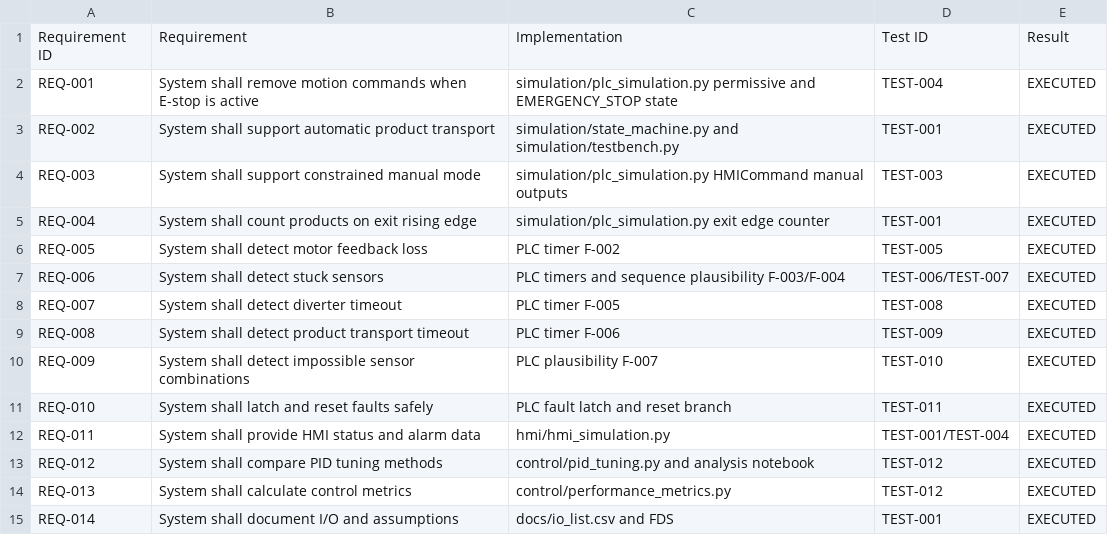
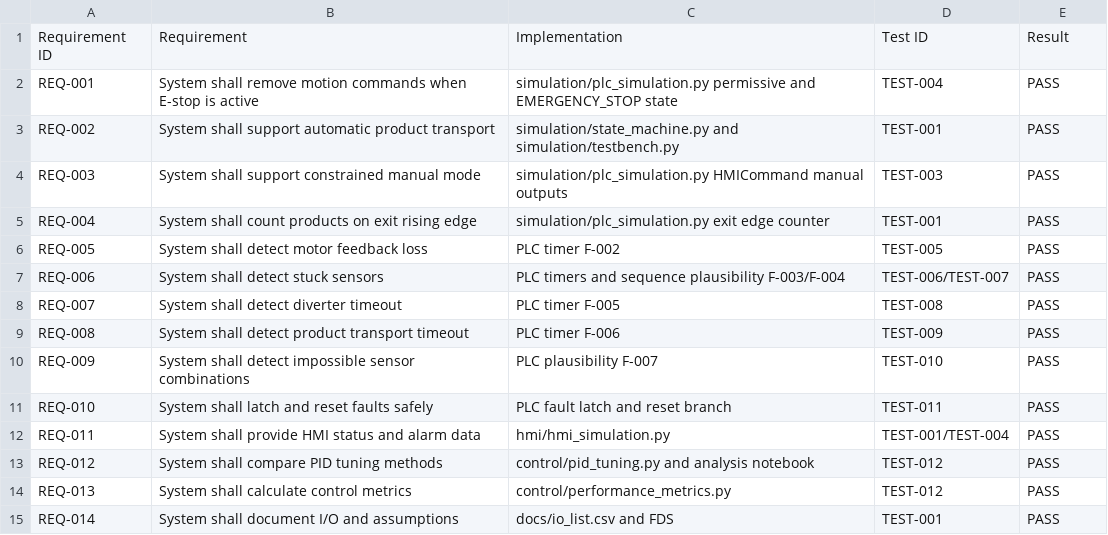
Before and after one commit to SaadWajih99/industrial-conveyor-plc-hmi, a CSV file: docs/requirements_traceability_matrix.csv, drawn as a sheet.

Commit message:
Record passing traceability results

```diff
--- a/docs/requirements_traceability_matrix.csv
+++ b/docs/requirements_traceability_matrix.csv
@@ -1,15 +1,15 @@
 Requirement ID,Requirement,Implementation,Test ID,Result
-REQ-001,System shall remove motion commands when E-stop is active,simulation/plc_simulation.py permissive and EMERGENCY_STOP state,TEST-004,EXECUTED
-REQ-002,System shall support automatic product transport,simulation/state_machine.py and simulation/testbench.py,TEST-001,EXECUTED
-REQ-003,System shall support constrained manual mode,simulation/plc_simulation.py HMICommand manual outputs,TEST-003,EXECUTED
-REQ-004,System shall count products on exit rising edge,simulation/plc_simulation.py exit edge counter,TEST-001,EXECUTED
-REQ-005,System shall detect motor feedback loss,PLC timer F-002,TEST-005,EXECUTED
-REQ-006,System shall detect stuck sensors,PLC timers and sequence plausibility F-003/F-004,TEST-006/TEST-007,EXECUTED
-REQ-007,System shall detect diverter timeout,PLC timer F-005,TEST-008,EXECUTED
-REQ-008,System shall detect product transport timeout,PLC timer F-006,TEST-009,EXECUTED
-REQ-009,System shall detect impossible sensor combinations,PLC plausibility F-007,TEST-010,EXECUTED
-REQ-010,System shall latch and reset faults safely,PLC fault latch and reset branch,TEST-011,EXECUTED
-REQ-011,System shall provide HMI status and alarm data,hmi/hmi_simulation.py,TEST-001/TEST-004,EXECUTED
-REQ-012,System shall compare PID tuning methods,control/pid_tuning.py and analysis notebook,TEST-012,EXECUTED
-REQ-013,System shall calculate control metrics,control/performance_metrics.py,TEST-012,EXECUTED
-REQ-014,System shall document I/O and assumptions,docs/io_list.csv and FDS,TEST-001,EXECUTED
+REQ-001,System shall remove motion commands when E-stop is active,simulation/plc_simulation.py permissive and EMERGENCY_STOP state,TEST-004,PASS
+REQ-002,System shall support automatic product transport,simulation/state_machine.py and simulation/testbench.py,TEST-001,PASS
+REQ-003,System shall support constrained manual mode,simulation/plc_simulation.py HMICommand manual outputs,TEST-003,PASS
+REQ-004,System shall count products on exit rising edge,simulation/plc_simulation.py exit edge counter,TEST-001,PASS
+REQ-005,System shall detect motor feedback loss,PLC timer F-002,TEST-005,PASS
+REQ-006,System shall detect stuck sensors,PLC timers and sequence plausibility F-003/F-004,TEST-006/TEST-007,PASS
+REQ-007,System shall detect diverter timeout,PLC timer F-005,TEST-008,PASS
+REQ-008,System shall detect product transport timeout,PLC timer F-006,TEST-009,PASS
+REQ-009,System shall detect impossible sensor combinations,PLC plausibility F-007,TEST-010,PASS
+REQ-010,System shall latch and reset faults safely,PLC fault latch and reset branch,TEST-011,PASS
+REQ-011,System shall provide HMI status and alarm data,hmi/hmi_simulation.py,TEST-001/TEST-004,PASS
+REQ-012,System shall compare PID tuning methods,control/pid_tuning.py and analysis notebook,TEST-012,PASS
+REQ-013,System shall calculate control metrics,control/performance_metrics.py,TEST-012,PASS
+REQ-014,System shall document I/O and assumptions,docs/io_list.csv and FDS,TEST-001,PASS
```
